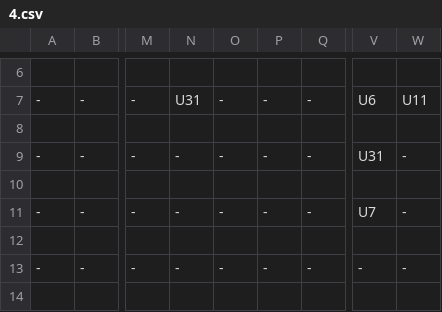
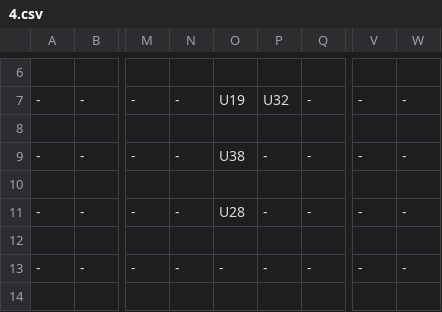
Before and after one commit to abhiabhie/Huawei-Sweden-Hackathon-2022, a CSV file: 4.csv, drawn as a sheet; only a part is shown, gaps mark what is left out; the diff covers the shown part only; the diff names each change by its address in the sheet, - before the commit and + after, or states it on an @@ line.

```diff
--- a/4.csv
+++ b/4.csv
-N7: U31
+N7: -
-O7: -
+O7: U19
-P7: -
+P7: U32
-V7: U6
+V7: -
-W7: U11
+W7: -
-O9: -
+O9: U38
-V9: U31
+V9: -
-O11: -
+O11: U28
-V11: U7
+V11: -
```
Also changed, not shown: 72 edited cells elsewhere in this file, 2.csv, 3.csv, 11 other files.
